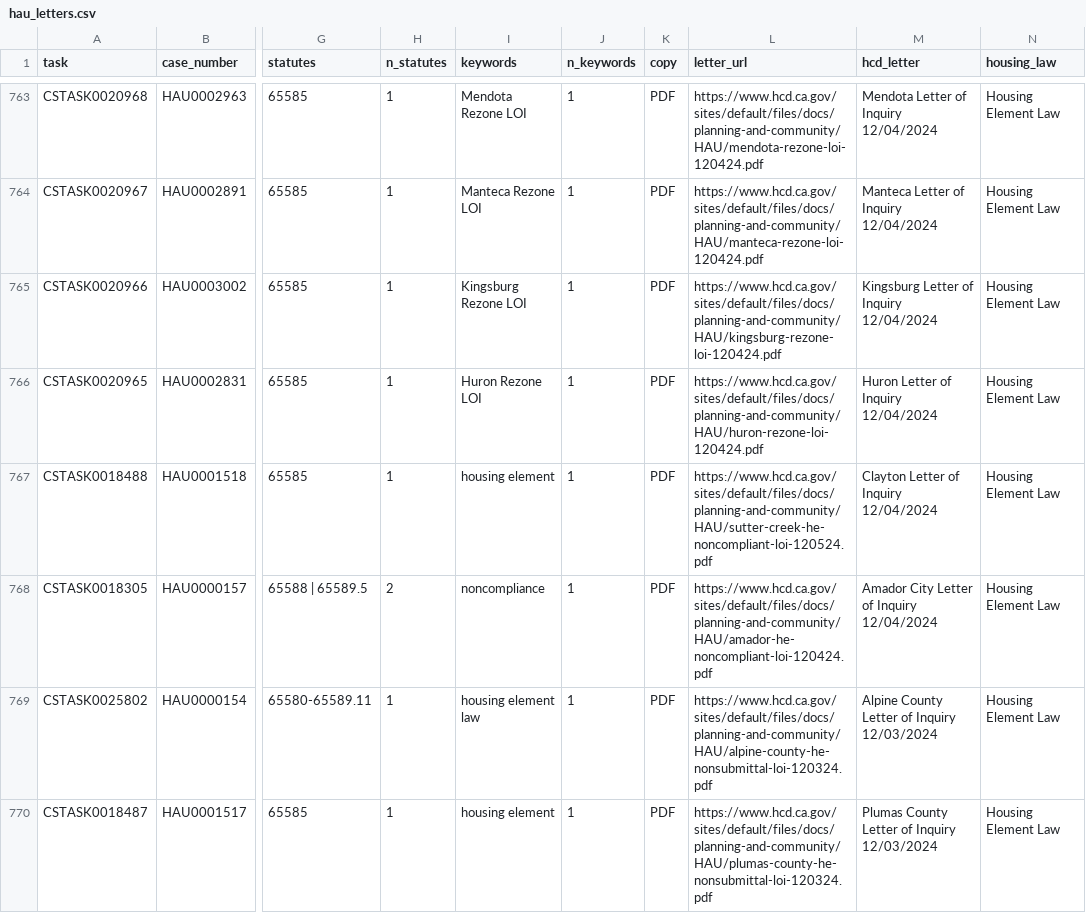
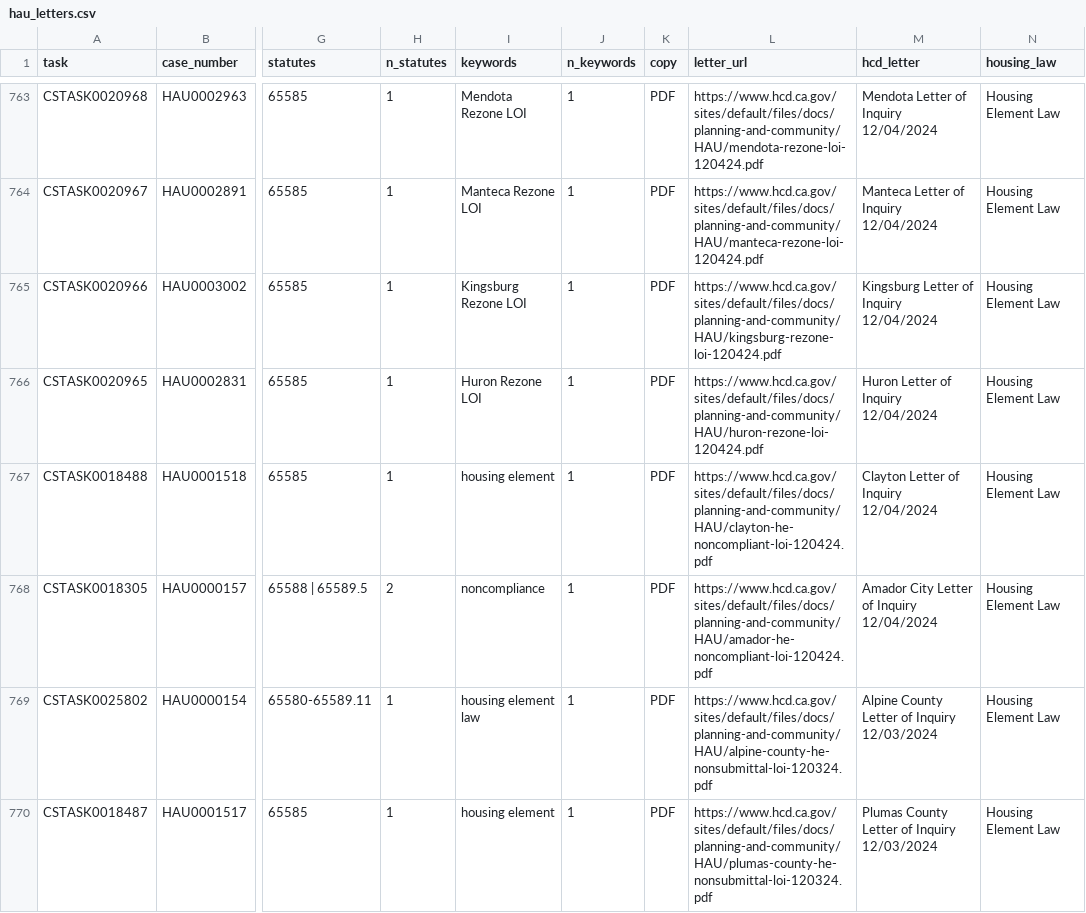
Before and after one commit to betterleg/hcd-letters, a CSV file: hau/hau_letters.csv, drawn as a sheet; only a part is shown, gaps mark what is left out; the diff covers the shown part only; the diff names each change by its address in the sheet, - before the commit and + after, or states it on an @@ line.

```diff
--- a/hau/hau_letters.csv
+++ b/hau/hau_letters.csv
-L767 (letter_url): https://www.hcd.ca.gov/sites/default/files/docs/planning-and-community/HAU/sutter-creek-he-noncompliant-loi-120524.pdf
+L767 (letter_url): https://www.hcd.ca.gov/sites/default/files/docs/planning-and-community/HAU/clayton-he-noncompliant-loi-120424.pdf
```
Also changed, not shown: 8 edited cells elsewhere in this file, hau/letters_index.csv, hau/patterns.csv, 28 other files.
